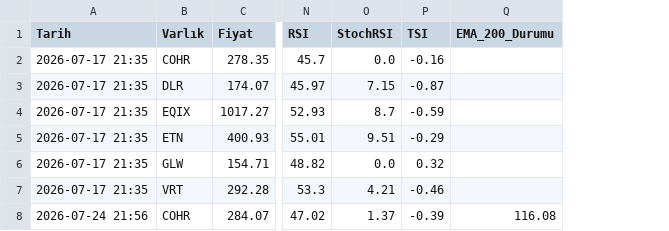
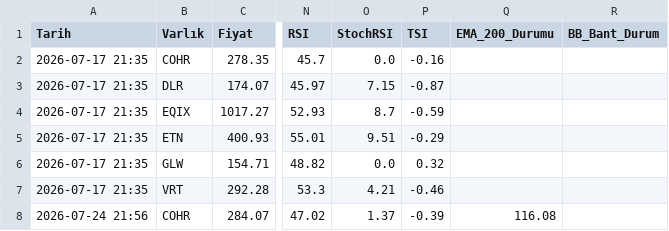
Before and after one commit to Enesaksan/financial_analysis, a CSV file: raporlar/gecmis/ABD_Weekly_gecmis.csv, drawn as a sheet; only a part is shown, gaps mark what is left out; the diff covers the shown part only; the diff names each change by its address in the sheet, - before the commit and + after, or states it on an @@ line.

```diff
--- a/raporlar/gecmis/ABD_Weekly_gecmis.csv
+++ b/raporlar/gecmis/ABD_Weekly_gecmis.csv
+column R (BB_Bant_Durum), empty
```
Also changed, not shown: 6 added rows elsewhere in this file, raporlar/ABD_Weekly_latest.csv, raporlar/BIST FAVORILER_Weekly_latest.csv, 9 other files.
